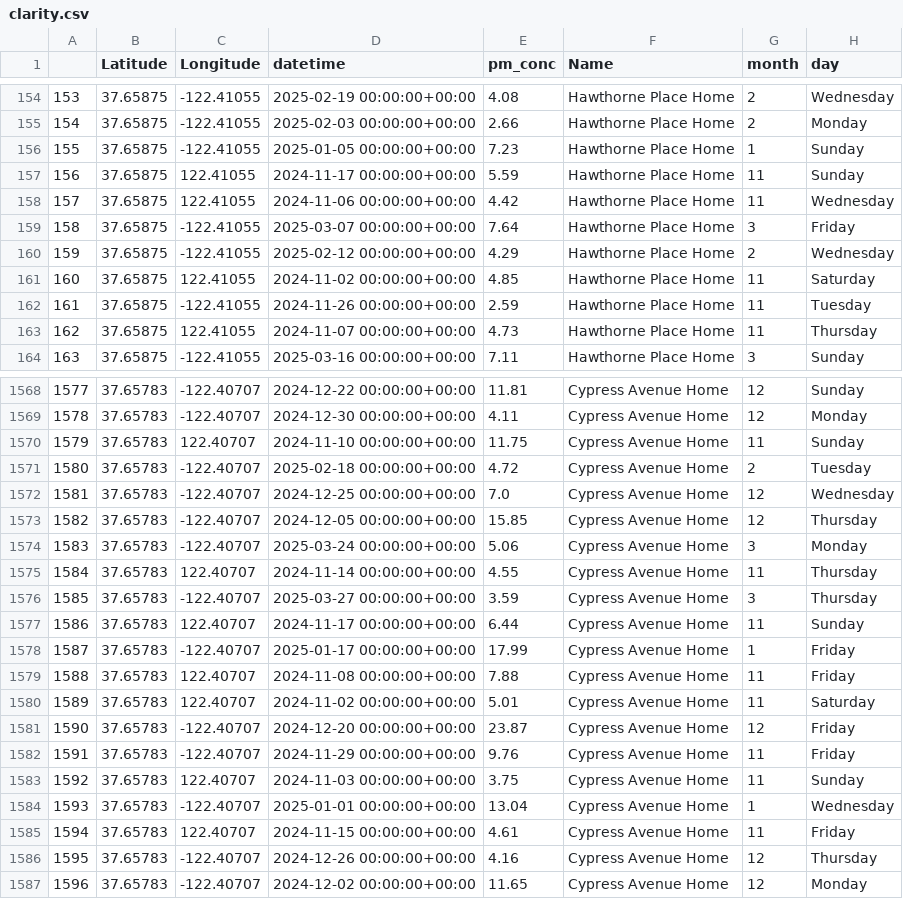
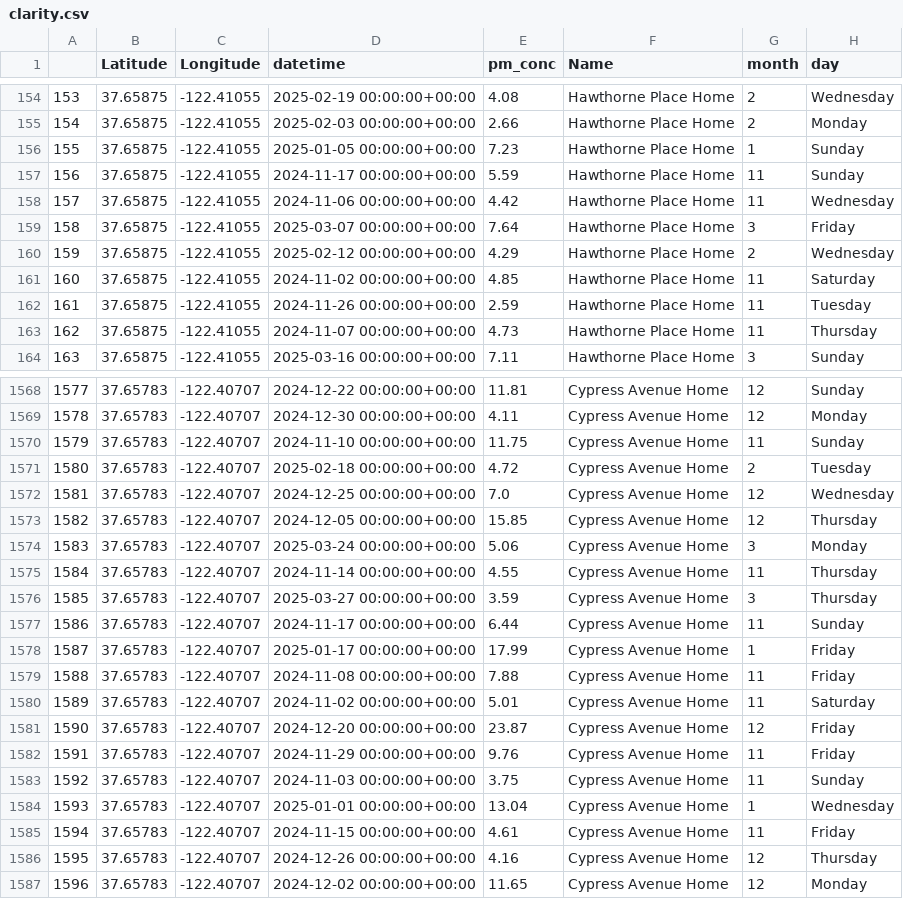
Before and after one commit to lauren-mh16/risesc, a CSV file: data/clarity.csv, drawn as a sheet; only a part is shown, gaps mark what is left out; the diff covers the shown part only; the diff names each change by its address in the sheet, - before the commit and + after, or states it on an @@ line.

Commit message:
Update clarity.csv longitude

```diff
--- a/data/clarity.csv
+++ b/data/clarity.csv
-C157:C158 (Longitude): 122.41055
+C157:C158 (Longitude): -122.41055
-C161 (Longitude): 122.41055
+C161 (Longitude): -122.41055
-C163 (Longitude): 122.41055
+C163 (Longitude): -122.41055
-C1570 (Longitude): 122.40707
+C1570 (Longitude): -122.40707
-C1575 (Longitude): 122.40707
+C1575 (Longitude): -122.40707
-C1577 (Longitude): 122.40707
+C1577 (Longitude): -122.40707
-C1579:C1580 (Longitude): 122.40707
+C1579:C1580 (Longitude): -122.40707
-C1583 (Longitude): 122.40707
+C1583 (Longitude): -122.40707
-C1585 (Longitude): 122.40707
+C1585 (Longitude): -122.40707
```
Also changed, not shown: 179 edited cells elsewhere in this file.
